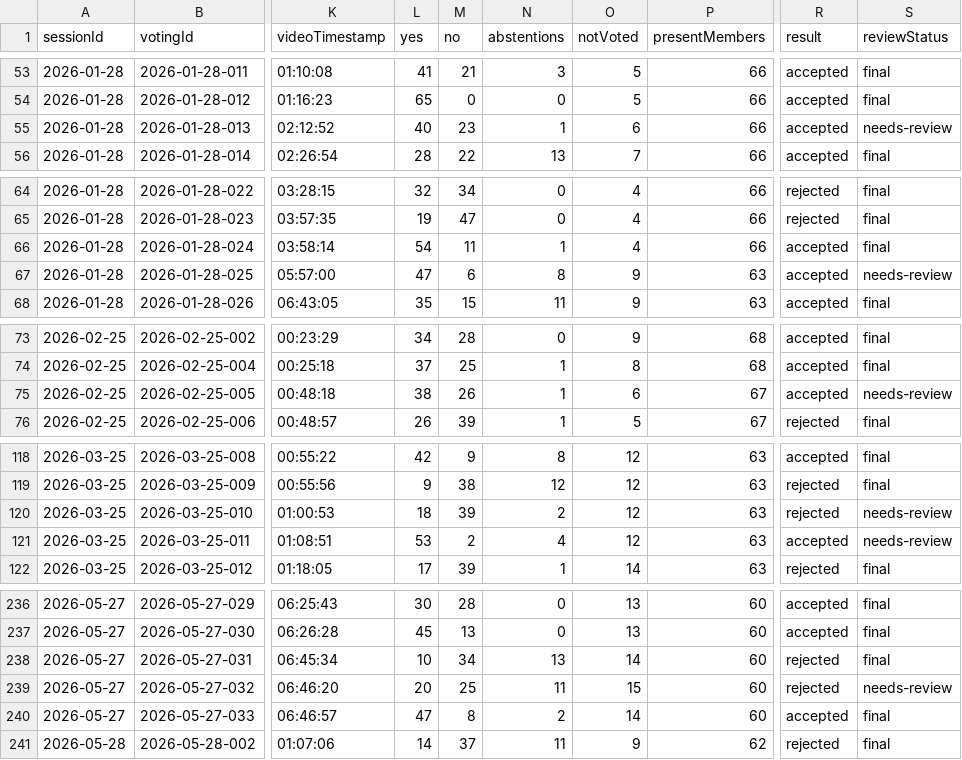
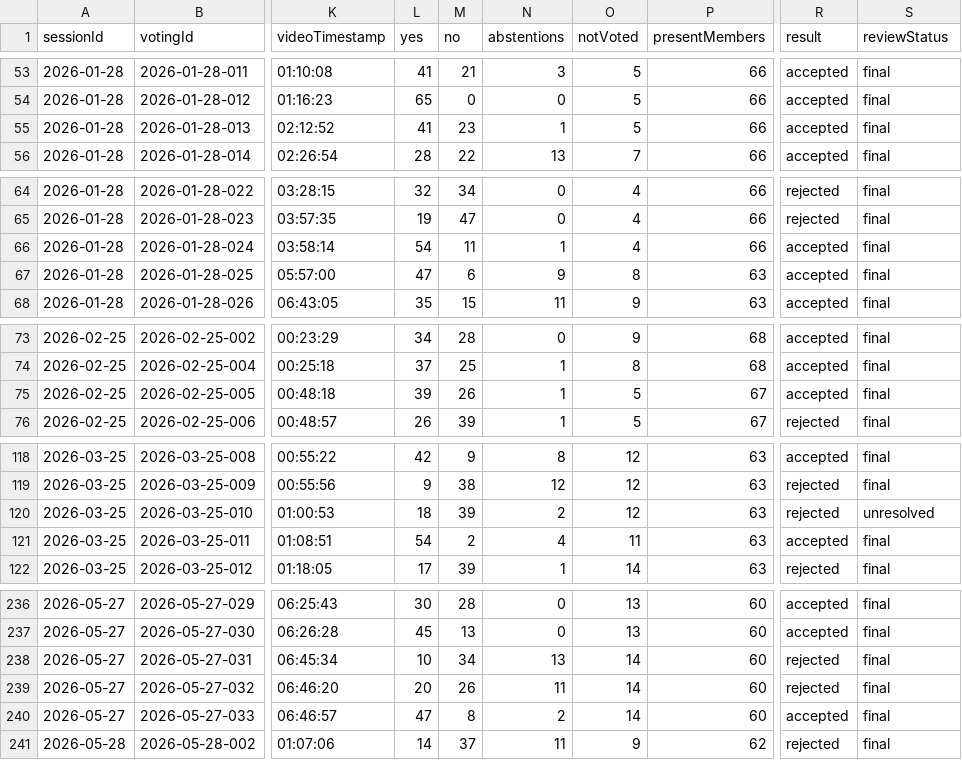
Before and after one commit to ungeschneuer/StadtratWatch-Leipzig, a CSV file: data/leipzig-8/votings.csv, drawn as a sheet; only a part is shown, gaps mark what is left out; the diff names each change by its address in the sheet, - before the commit and + after, or states it on an @@ line.

```diff
--- a/data/leipzig-8/votings.csv
+++ b/data/leipzig-8/votings.csv
-L55 (yes): 40
+L55 (yes): 41
-O55 (notVoted): 6
+O55 (notVoted): 5
-S55 (reviewStatus): needs-review
+S55 (reviewStatus): final
-N67 (abstentions): 8
+N67 (abstentions): 9
-O67 (notVoted): 9
+O67 (notVoted): 8
-S67 (reviewStatus): needs-review
+S67 (reviewStatus): final
-L75 (yes): 38
+L75 (yes): 39
-O75 (notVoted): 6
+O75 (notVoted): 5
-S75 (reviewStatus): needs-review
+S75 (reviewStatus): final
-S120 (reviewStatus): needs-review
+S120 (reviewStatus): unresolved
-L121 (yes): 53
+L121 (yes): 54
-O121 (notVoted): 12
+O121 (notVoted): 11
-S121 (reviewStatus): needs-review
+S121 (reviewStatus): final
-M239 (no): 25
+M239 (no): 26
-O239 (notVoted): 15
+O239 (notVoted): 14
-S239 (reviewStatus): needs-review
+S239 (reviewStatus): final
```
Also changed, not shown: data/leipzig-8/2026-01-28/votes-2026-01-28.csv, data/leipzig-8/2026-02-25/votes-2026-02-25.csv, 18 other files.
